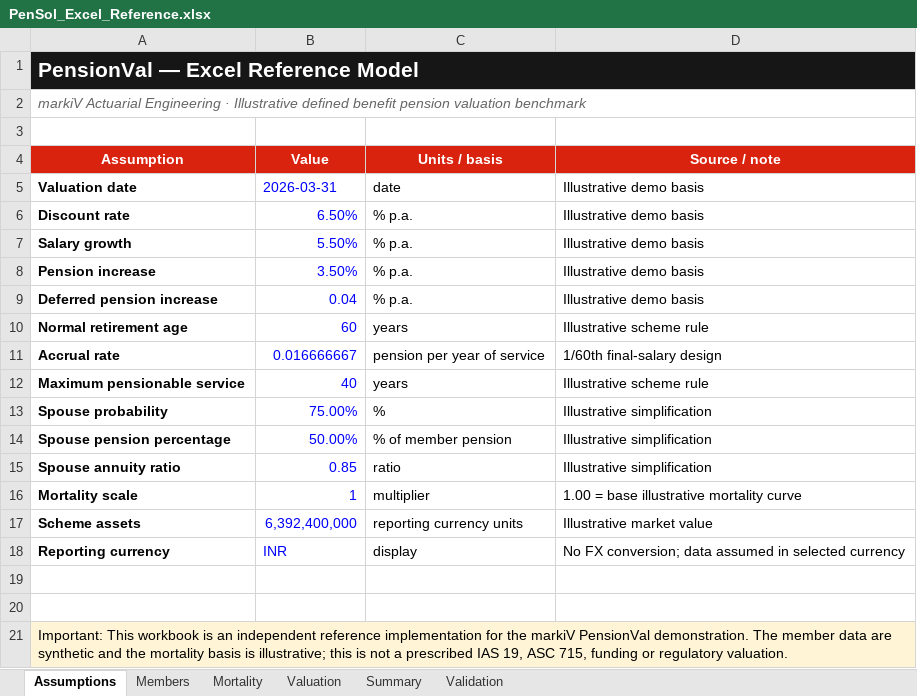
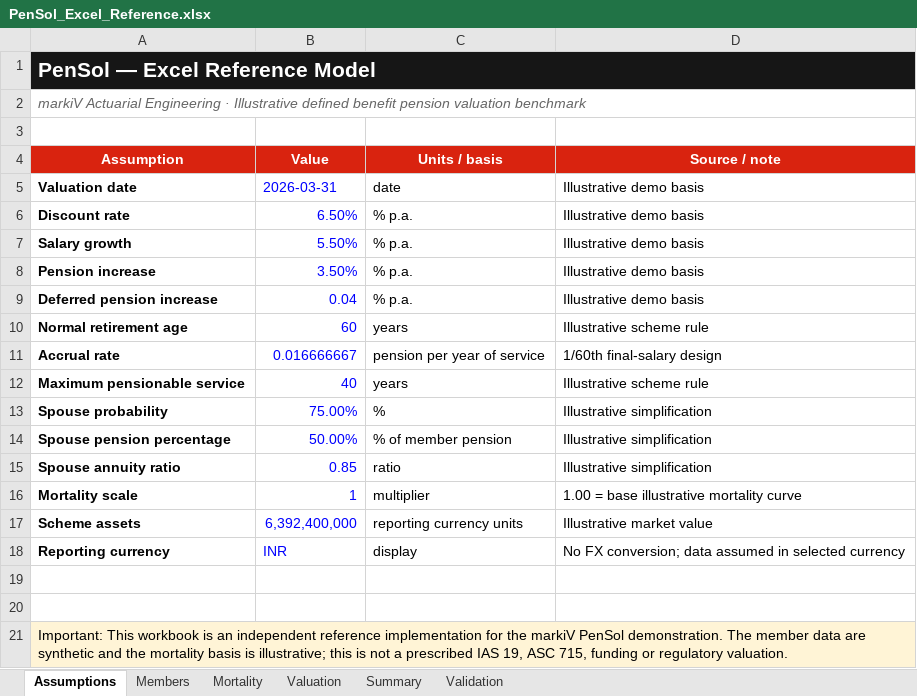
Before and after one commit to hvikramarora/pensol, an Excel workbook: excel/PenSol_Excel_Reference.xlsx, sheet Assumptions, drawn as a sheet; values as stored, in another font and other column widths than the file's, no borders; the diff names each change by its address in the sheet, - before the commit and + after, or states it on an @@ line.

```diff
--- a/excel/PenSol_Excel_Reference.xlsx (sheet Assumptions)
+++ b/excel/PenSol_Excel_Reference.xlsx (sheet Assumptions)
-A1 (Assumption): PensionVal — Excel Reference Model
+A1 (Assumption): PenSol — Excel Reference Model
-A21 (Assumption): …the markiV PensionVal demonstration. The…
+A21 (Assumption): …the markiV PenSol demonstration. The…
```
Also changed, not shown: sheet Summary, charts or pictures, 1 other file.
